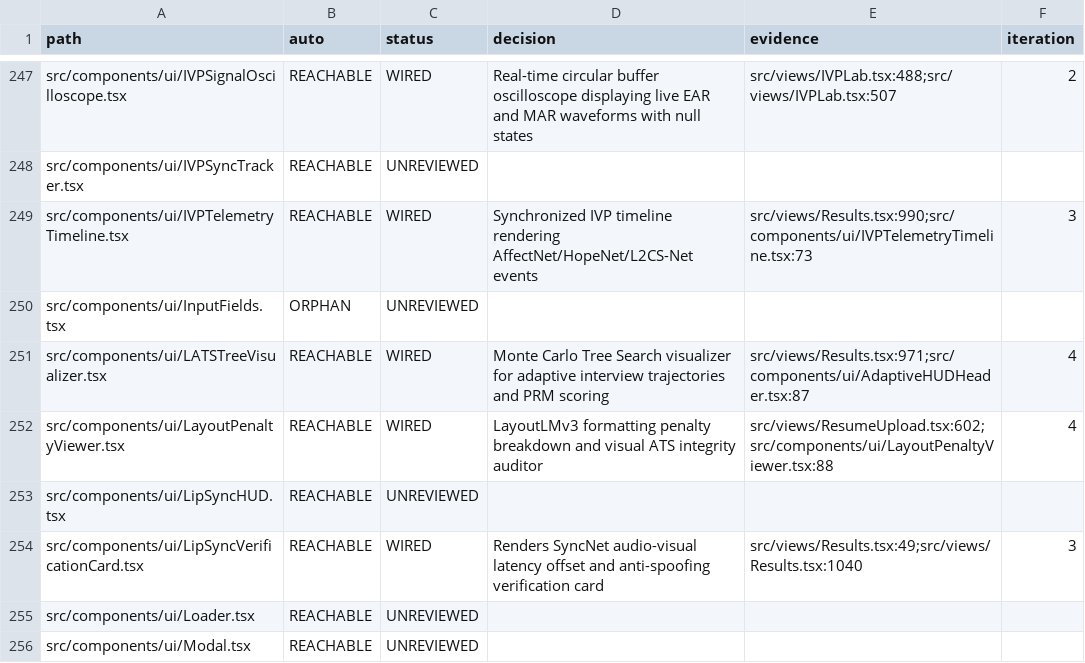
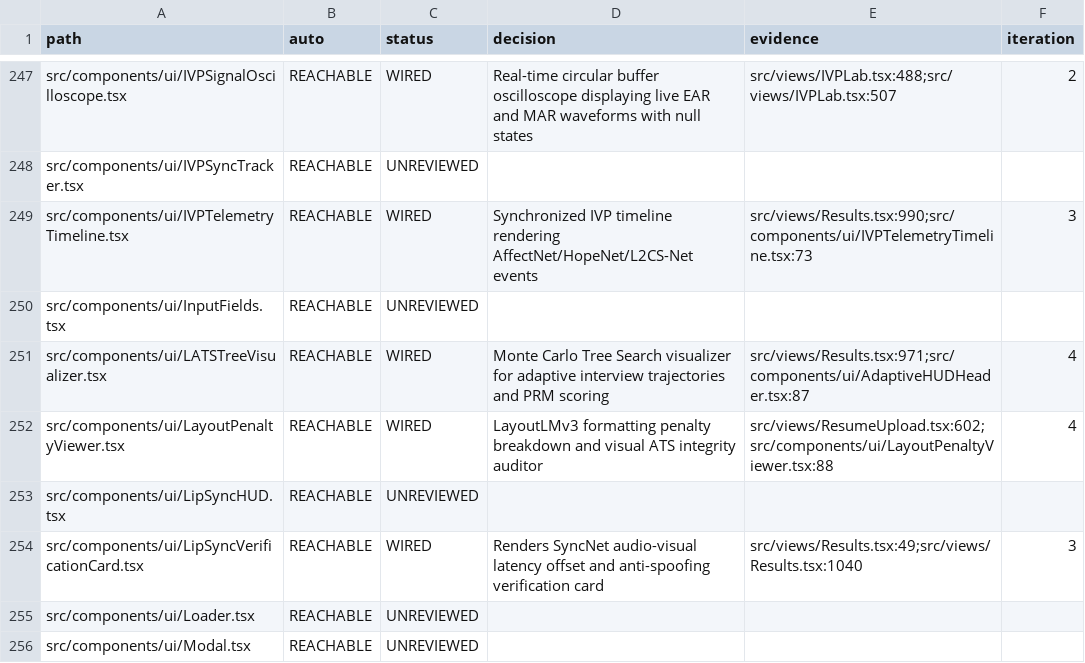
Before and after one commit to sylbornfurtado19/Skillo, a CSV file: docs/wiring/LEDGER.csv, drawn as a sheet; only a part is shown, gaps mark what is left out.

Commit message:
refactor(iteration-6): wire InputFields and VisionTelemetrySmoother, sweep shared UI primitives to 0 orphans and 0 dead exports

```diff
--- a/docs/wiring/LEDGER.csv
+++ b/docs/wiring/LEDGER.csv
@@ -249,3 +249,3 @@ src/components/ui/IVPSyncTracker.tsx,REACHABLE,UNREVIEWED,,,
 src/components/ui/IVPTelemetryTimeline.tsx,REACHABLE,WIRED,Synchronized IVP timeline rendering AffectNet/HopeNet/L2CS-Net events,src/views/Results.tsx:990;src/components/ui/IVPTelemetryTimeline.tsx:73,3
-src/components/ui/InputFields.tsx,ORPHAN,UNREVIEWED,,,
+src/components/ui/InputFields.tsx,REACHABLE,UNREVIEWED,,,
 src/components/ui/LATSTreeVisualizer.tsx,REACHABLE,WIRED,Monte Carlo Tree Search visualizer for adaptive interview trajectories and PRM scoring,src/views/Results.tsx:971;src/components/ui/AdaptiveHUDHeader.tsx:87,4
```
Also changed, not shown: 7 other files.
